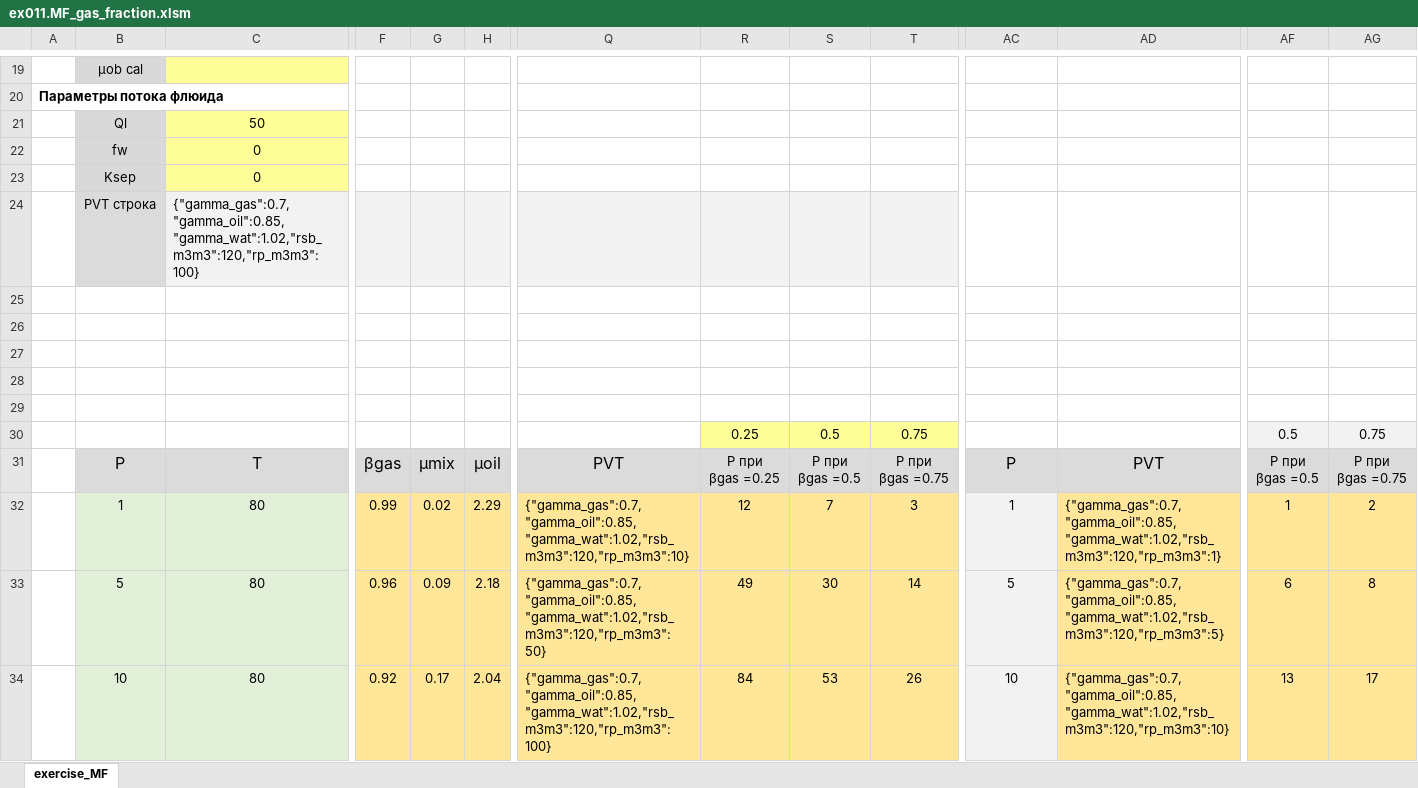
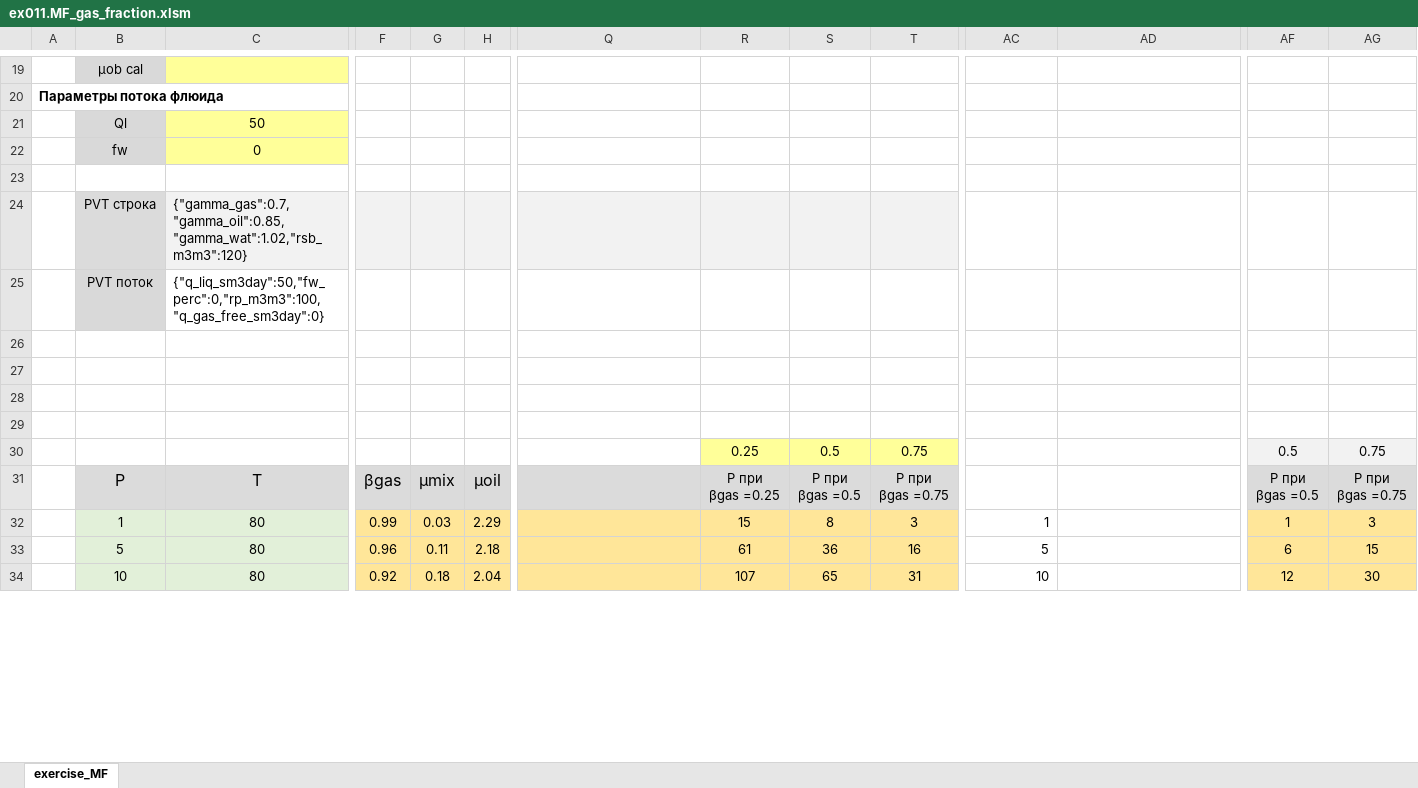
Before and after one commit to unifloc/unifloc_vba, an Excel workbook: examples/ex011.MF_gas_fraction.xlsm, sheet exercise_MF, drawn as a sheet; only a part is shown, gaps mark what is left out; values as stored, in another font and other column widths than the file's, no borders; charts and pictures not drawn; removed rows and columns are numbered as before the commit, all else as after; rows hold the shown columns only; the diff covers the shown part only; the diff names each change by its address in the sheet, - before the commit and + after, or states it on an @@ line.

```diff
--- a/examples/ex011.MF_gas_fraction.xlsm (sheet exercise_MF)
+++ b/examples/ex011.MF_gas_fraction.xlsm (sheet exercise_MF)
-row 23:  | Ksep | 0
-row 24:  | PVT строка | {"gamma_gas":0.7,"gamma_oil":0.85,"gamma_wat":1.02,"rsb_m3m3":120,"rp_m3m3":100}
+row 24:  | PVT строка | {"gamma_gas":0.7,"gamma_oil":0.85,"gamma_wat":1.02,"rsb_m3m3":120}
+row 25:  | PVT поток | {"q_liq_sm3day":50,"fw_perc":0,"rp_m3m3":100,"q_gas_free_sm3day":0}
-Q31: PVT
+Q31: (empty)
-AC31: P
+AC31: (empty)
-AC31:AD31 fill: #DBDBDB
+AC31:AD31 fill: none
-AD31: PVT
+AD31: (empty)
-G32: 0.02
+G32: 0.03
-Q32: {"gamma_gas":0.7,"gamma_oil":0.85,"gamma_wat":1.02,"rsb_m3m3":120,"rp_m3m3":10}
+Q32: (empty)
-R32: 12
+R32: 15
-S32: 7
+S32: 8
@@ AC32:AC34 fill: #F2F2F2 → none, alignment: center → right @@
-AD32: {"gamma_gas":0.7,"gamma_oil":0.85,"gamma_wat":1.02,"rsb_m3m3":120,"rp_m3m3":1}
+AD32: (empty)
-AD32:AD34 fill: #FFE699
+AD32:AD34 fill: none
-AG32: 2
+AG32: 3
-G33: 0.09
+G33: 0.11
-Q33: {"gamma_gas":0.7,"gamma_oil":0.85,"gamma_wat":1.02,"rsb_m3m3":120,"rp_m3m3":50}
+Q33: (empty)
-R33: 49
+R33: 61
-S33: 30
+S33: 36
-T33: 14
+T33: 16
-AD33: {"gamma_gas":0.7,"gamma_oil":0.85,"gamma_wat":1.02,"rsb_m3m3":120,"rp_m3m3":5}
+AD33: (empty)
-AG33: 8
+AG33: 15
-G34: 0.17
+G34: 0.18
-Q34: {"gamma_gas":0.7,"gamma_oil":0.85,"gamma_wat":1.02,"rsb_m3m3":120,"rp_m3m3":100}
+Q34: (empty)
-R34: 84
+R34: 107
-S34: 53
+S34: 65
-T34: 26
+T34: 31
-AD34: {"gamma_gas":0.7,"gamma_oil":0.85,"gamma_wat":1.02,"rsb_m3m3":120,"rp_m3m3":10}
+AD34: (empty)
-AF34: 13
+AF34: 12
-AG34: 17
+AG34: 30
```
Also changed, not shown: 1 added row, 12 removed rows, 255 edited cells and cell formats elsewhere in this sheet, formulas that keep their value, charts or pictures, examples/ex010.PVT.xlsm, examples/ex012.PVT_z_factor.xlsm, 46 other files.
